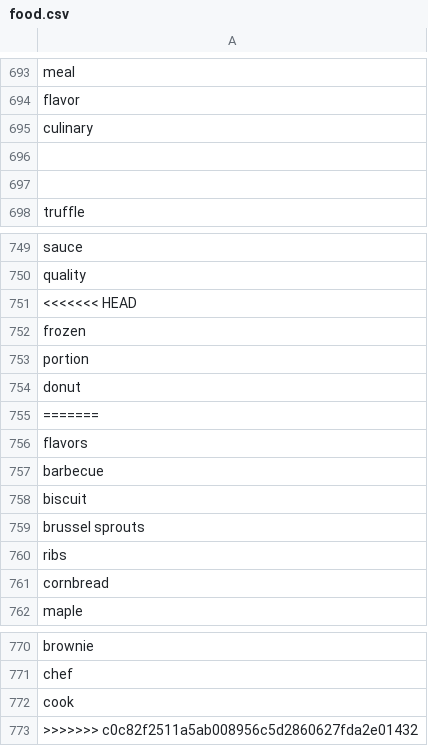
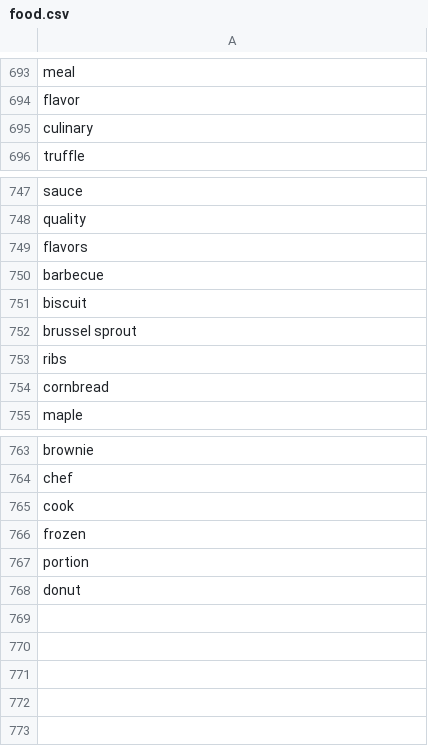
Before and after one commit to taranagar/yelp-review-challenge, a CSV file: dict/food.csv, drawn as a sheet; only a part is shown, gaps mark what is left out.

```diff
--- a/dict/food.csv
+++ b/dict/food.csv
@@ -695,4 +695,2 @@ flavor
 culinary
-
-
 truffle
@@ -750,7 +748,2 @@ sauce
 quality
-<<<<<<< HEAD
-frozen
-portion
-donut
-=======
 flavors
@@ -758,3 +751,3 @@ barbecue
 biscuit
-brussel sprouts
+brussel sprout
 ribs
@@ -772,2 +765,4 @@ chef
 cook
->>>>>>> c0c82f2511a5ab008956c5d2860627fda2e01432
+frozen
+portion
+donut
```
Also changed, not shown: dict/service.csv, 36 other files.
